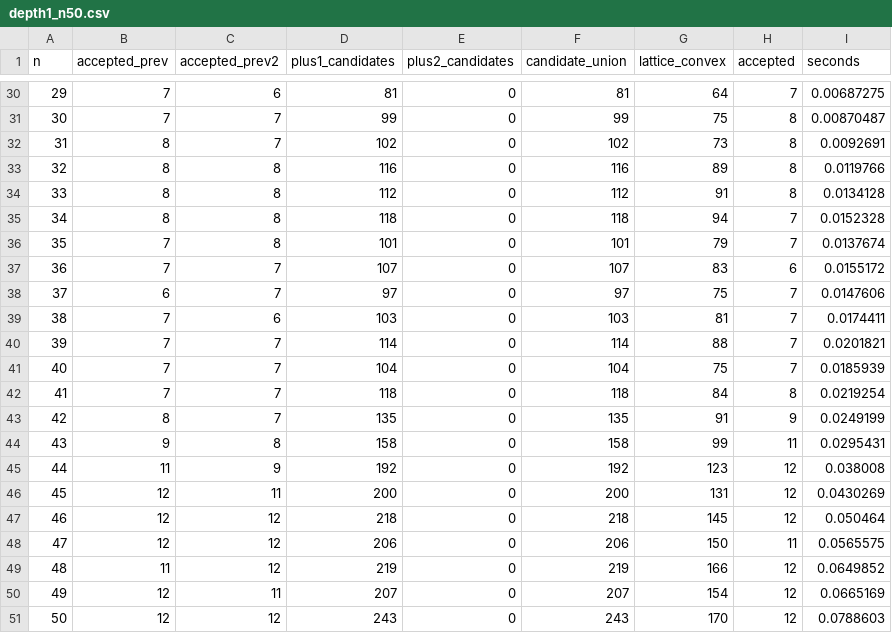
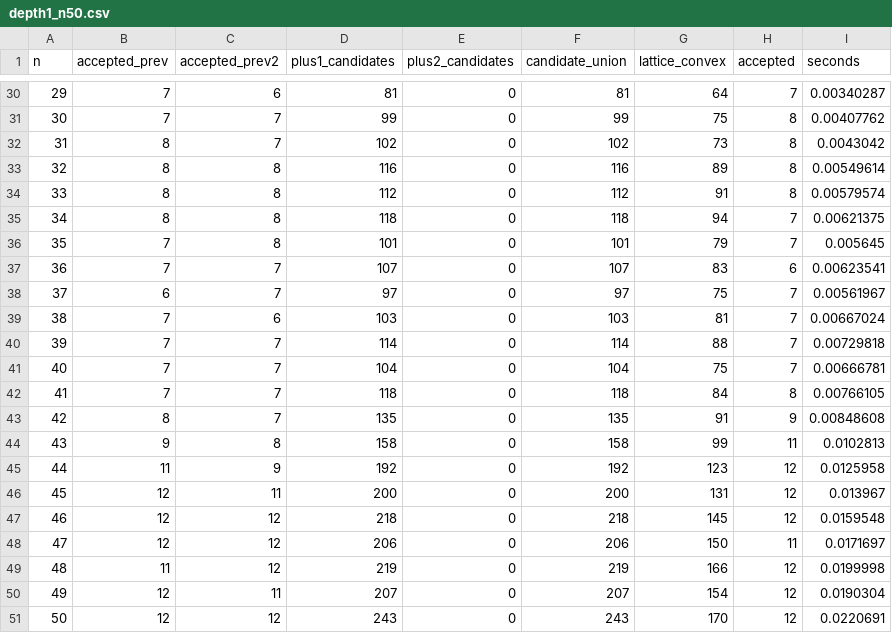
Before and after one commit to bradleyklee/Artifacts, a CSV file: 11-Disk-polyominoes/results/depth1_n50.csv, drawn as a sheet; only a part is shown, gaps mark what is left out; the diff covers the shown part only.

```diff
--- a/11-Disk-polyominoes/results/depth1_n50.csv
+++ b/11-Disk-polyominoes/results/depth1_n50.csv
@@ -30,22 +30,22 @@ n,accepted_prev,accepted_prev2,plus1_candidates,plus2_candidates,candidate_union
-29,7,6,81,0,81,64,7,0.00687275
-30,7,7,99,0,99,75,8,0.00870487
-31,8,7,102,0,102,73,8,0.0092691
-32,8,8,116,0,116,89,8,0.0119766
-33,8,8,112,0,112,91,8,0.0134128
-34,8,8,118,0,118,94,7,0.0152328
-35,7,8,101,0,101,79,7,0.0137674
-36,7,7,107,0,107,83,6,0.0155172
-37,6,7,97,0,97,75,7,0.0147606
-38,7,6,103,0,103,81,7,0.0174411
-39,7,7,114,0,114,88,7,0.0201821
-40,7,7,104,0,104,75,7,0.0185939
-41,7,7,118,0,118,84,8,0.0219254
-42,8,7,135,0,135,91,9,0.0249199
-43,9,8,158,0,158,99,11,0.0295431
-44,11,9,192,0,192,123,12,0.038008
-45,12,11,200,0,200,131,12,0.0430269
-46,12,12,218,0,218,145,12,0.050464
-47,12,12,206,0,206,150,11,0.0565575
-48,11,12,219,0,219,166,12,0.0649852
-49,12,11,207,0,207,154,12,0.0665169
-50,12,12,243,0,243,170,12,0.0788603
+29,7,6,81,0,81,64,7,0.00340287
+30,7,7,99,0,99,75,8,0.00407762
+31,8,7,102,0,102,73,8,0.0043042
+32,8,8,116,0,116,89,8,0.00549614
+33,8,8,112,0,112,91,8,0.00579574
+34,8,8,118,0,118,94,7,0.00621375
+35,7,8,101,0,101,79,7,0.005645
+36,7,7,107,0,107,83,6,0.00623541
+37,6,7,97,0,97,75,7,0.00561967
+38,7,6,103,0,103,81,7,0.00667024
+39,7,7,114,0,114,88,7,0.00729818
+40,7,7,104,0,104,75,7,0.00666781
+41,7,7,118,0,118,84,8,0.00766105
+42,8,7,135,0,135,91,9,0.00848608
+43,9,8,158,0,158,99,11,0.0102813
+44,11,9,192,0,192,123,12,0.0125958
+45,12,11,200,0,200,131,12,0.013967
+46,12,12,218,0,218,145,12,0.0159548
+47,12,12,206,0,206,150,11,0.0171697
+48,11,12,219,0,219,166,12,0.0199998
+49,12,11,207,0,207,154,12,0.0190304
+50,12,12,243,0,243,170,12,0.0220691
```
Also changed, not shown: 27 edited cells elsewhere in this file, 11-Disk-polyominoes/results/depth2_n50.csv, 7 other files.
